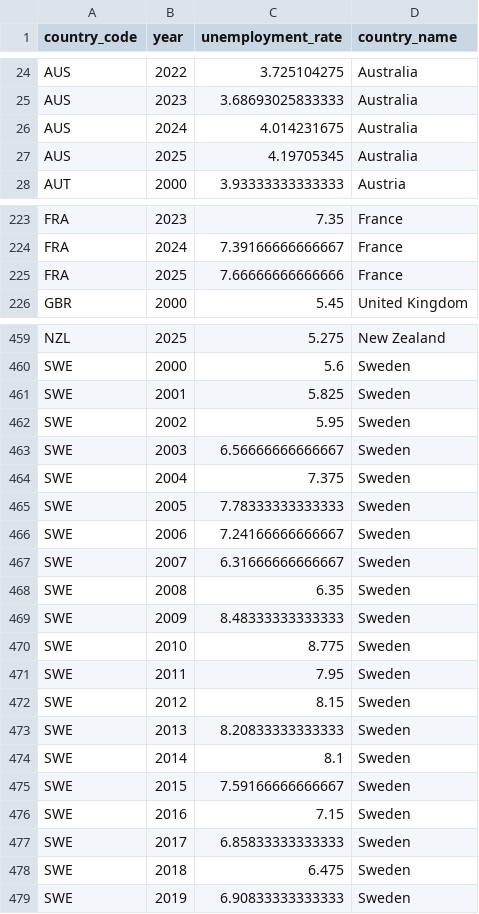
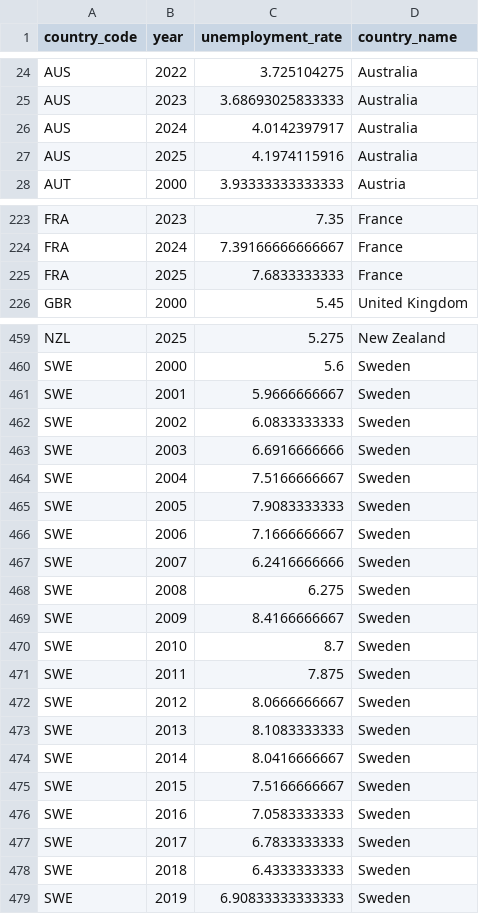
Before and after one commit to CanadaObservatory/CanadaDataObs, a CSV file: data/economics/oecd_unemployment.csv, drawn as a sheet; only a part is shown, gaps mark what is left out.

```diff
--- a/data/economics/oecd_unemployment.csv
+++ b/data/economics/oecd_unemployment.csv
@@ -25,4 +25,4 @@ AUS,2022,3.725104275,Australia
 AUS,2023,3.68693025833333,Australia
-AUS,2024,4.014231675,Australia
-AUS,2025,4.19705345,Australia
+AUS,2024,4.0142397917,Australia
+AUS,2025,4.1974115916,Australia
 AUT,2000,3.93333333333333,Austria
@@ -224,3 +224,3 @@ FRA,2023,7.35,France
 FRA,2024,7.39166666666667,France
-FRA,2025,7.66666666666666,France
+FRA,2025,7.6833333333,France
 GBR,2000,5.45,United Kingdom
@@ -460,20 +460,20 @@ NZL,2025,5.275,New Zealand
 SWE,2000,5.6,Sweden
-SWE,2001,5.825,Sweden
-SWE,2002,5.95,Sweden
-SWE,2003,6.56666666666667,Sweden
-SWE,2004,7.375,Sweden
-SWE,2005,7.78333333333333,Sweden
-SWE,2006,7.24166666666667,Sweden
-SWE,2007,6.31666666666667,Sweden
-SWE,2008,6.35,Sweden
-SWE,2009,8.48333333333333,Sweden
-SWE,2010,8.775,Sweden
-SWE,2011,7.95,Sweden
-SWE,2012,8.15,Sweden
-SWE,2013,8.20833333333333,Sweden
-SWE,2014,8.1,Sweden
-SWE,2015,7.59166666666667,Sweden
-SWE,2016,7.15,Sweden
-SWE,2017,6.85833333333333,Sweden
-SWE,2018,6.475,Sweden
+SWE,2001,5.9666666667,Sweden
+SWE,2002,6.0833333333,Sweden
+SWE,2003,6.6916666666,Sweden
+SWE,2004,7.5166666667,Sweden
+SWE,2005,7.9083333333,Sweden
+SWE,2006,7.1666666667,Sweden
+SWE,2007,6.2416666666,Sweden
+SWE,2008,6.275,Sweden
+SWE,2009,8.4166666667,Sweden
+SWE,2010,8.7,Sweden
+SWE,2011,7.875,Sweden
+SWE,2012,8.0666666667,Sweden
+SWE,2013,8.1083333333,Sweden
+SWE,2014,8.0416666667,Sweden
+SWE,2015,7.5166666667,Sweden
+SWE,2016,7.0583333333,Sweden
+SWE,2017,6.7833333333,Sweden
+SWE,2018,6.4333333333,Sweden
 SWE,2019,6.90833333333333,Sweden
```
Also changed, not shown: data/economics/oecd_gdp_per_capita.csv, data/science/oecd_rd_expenditure.csv, 13 other files.
